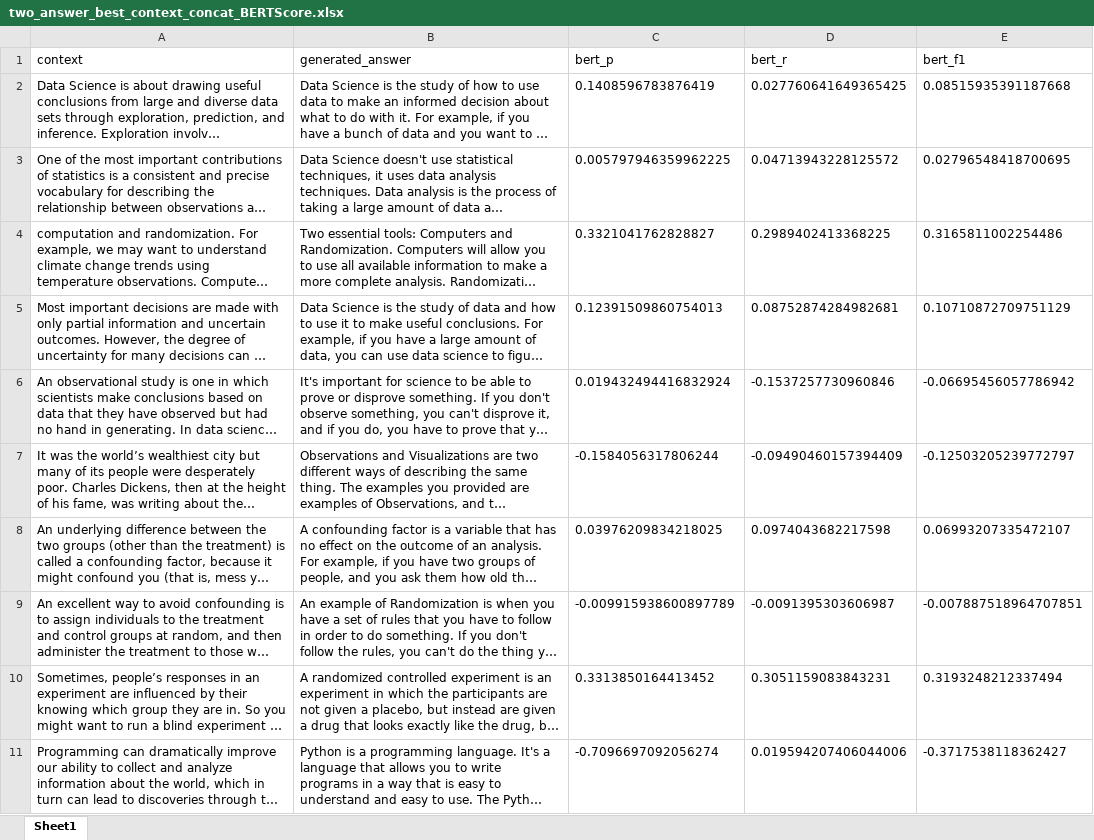
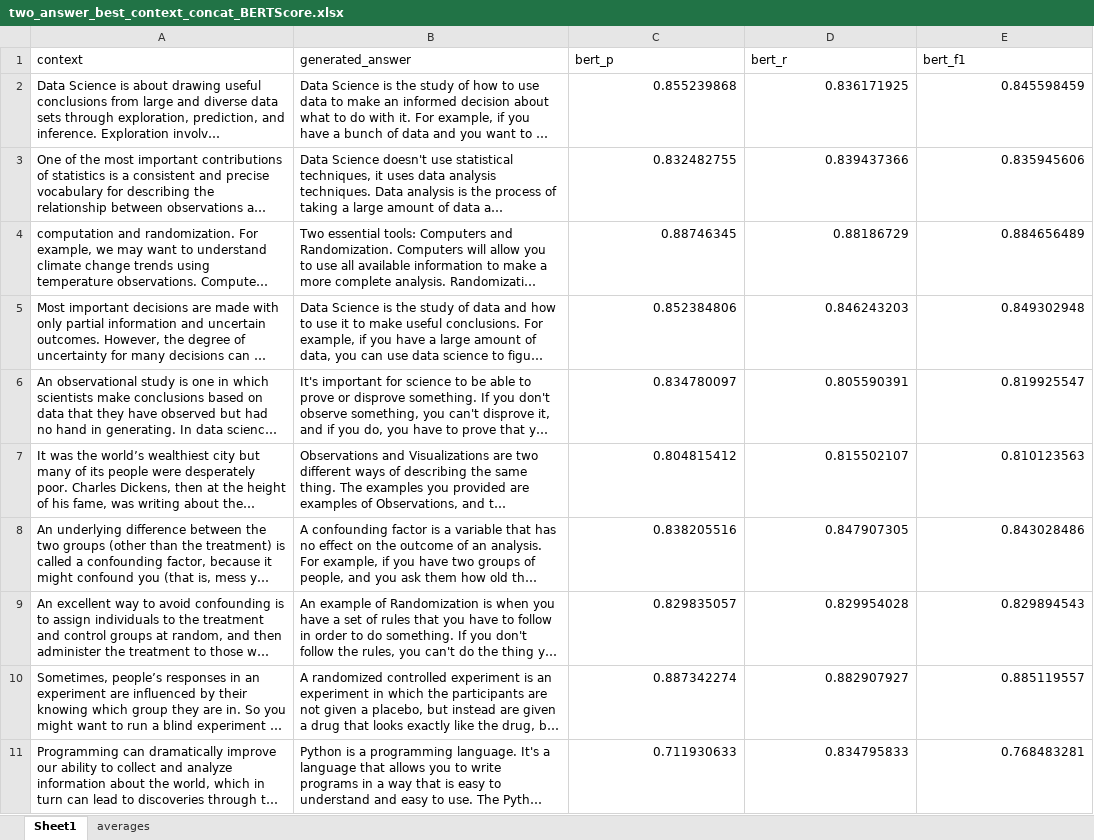
Before and after one commit to rhysb05/iLFQA, an Excel workbook: experiments/roberta/bert_scores/two_answer_best_context_concat_BERTScore.xlsx, sheet Sheet1, drawn as a sheet; only a part is shown; long unchanged cells end in …; values as stored, in another font and other column widths than the file's, no borders; the diff covers the shown part only; the diff names each change by its address in the sheet, - before the commit and + after, or states it on an @@ line.

```diff
--- a/experiments/roberta/bert_scores/two_answer_best_context_concat_BERTScore.xlsx (sheet Sheet1)
+++ b/experiments/roberta/bert_scores/two_answer_best_context_concat_BERTScore.xlsx (sheet Sheet1)
+sheet tab: averages
-C2 (bert_p): 0.1408596783876419
+C2 (bert_p): 0.855239868
-D2 (bert_r): 0.027760641649365425
+D2 (bert_r): 0.836171925
-E2 (bert_f1): 0.08515935391187668
+E2 (bert_f1): 0.845598459
-C3 (bert_p): 0.005797946359962225
+C3 (bert_p): 0.832482755
-D3 (bert_r): 0.04713943228125572
+D3 (bert_r): 0.839437366
-E3 (bert_f1): 0.02796548418700695
+E3 (bert_f1): 0.835945606
-C4 (bert_p): 0.3321041762828827
+C4 (bert_p): 0.88746345
-D4 (bert_r): 0.2989402413368225
+D4 (bert_r): 0.88186729
-E4 (bert_f1): 0.3165811002254486
+E4 (bert_f1): 0.884656489
-C5 (bert_p): 0.12391509860754013
+C5 (bert_p): 0.852384806
-D5 (bert_r): 0.08752874284982681
+D5 (bert_r): 0.846243203
-E5 (bert_f1): 0.10710872709751129
+E5 (bert_f1): 0.849302948
-C6 (bert_p): 0.019432494416832924
+C6 (bert_p): 0.834780097
-D6 (bert_r): -0.1537257730960846
+D6 (bert_r): 0.805590391
-E6 (bert_f1): -0.06695456057786942
+E6 (bert_f1): 0.819925547
-C7 (bert_p): -0.1584056317806244
+C7 (bert_p): 0.804815412
-D7 (bert_r): -0.09490460157394409
+D7 (bert_r): 0.815502107
-E7 (bert_f1): -0.12503205239772797
+E7 (bert_f1): 0.810123563
-C8 (bert_p): 0.03976209834218025
+C8 (bert_p): 0.838205516
-D8 (bert_r): 0.0974043682217598
+D8 (bert_r): 0.847907305
-E8 (bert_f1): 0.06993207335472107
+E8 (bert_f1): 0.843028486
-C9 (bert_p): -0.009915938600897789
+C9 (bert_p): 0.829835057
-D9 (bert_r): -0.0091395303606987
+D9 (bert_r): 0.829954028
-E9 (bert_f1): -0.007887518964707851
+E9 (bert_f1): 0.829894543
-C10 (bert_p): 0.3313850164413452
+C10 (bert_p): 0.887342274
-D10 (bert_r): 0.3051159083843231
+D10 (bert_r): 0.882907927
-E10 (bert_f1): 0.3193248212337494
+E10 (bert_f1): 0.885119557
-C11 (bert_p): -0.7096697092056274
+C11 (bert_p): 0.711930633
-D11 (bert_r): 0.019594207406044006
+D11 (bert_r): 0.834795833
-E11 (bert_f1): -0.3717538118362427
+E11 (bert_f1): 0.768483281
```
Also changed, not shown: 315 edited cells elsewhere in this sheet, experiments/iTA/bert_scores/get_response_BERTScore.xlsx, experiments/roberta/bert_scores/five_answer_best_context_concat_BERTScore.xlsx, 12 other files.
